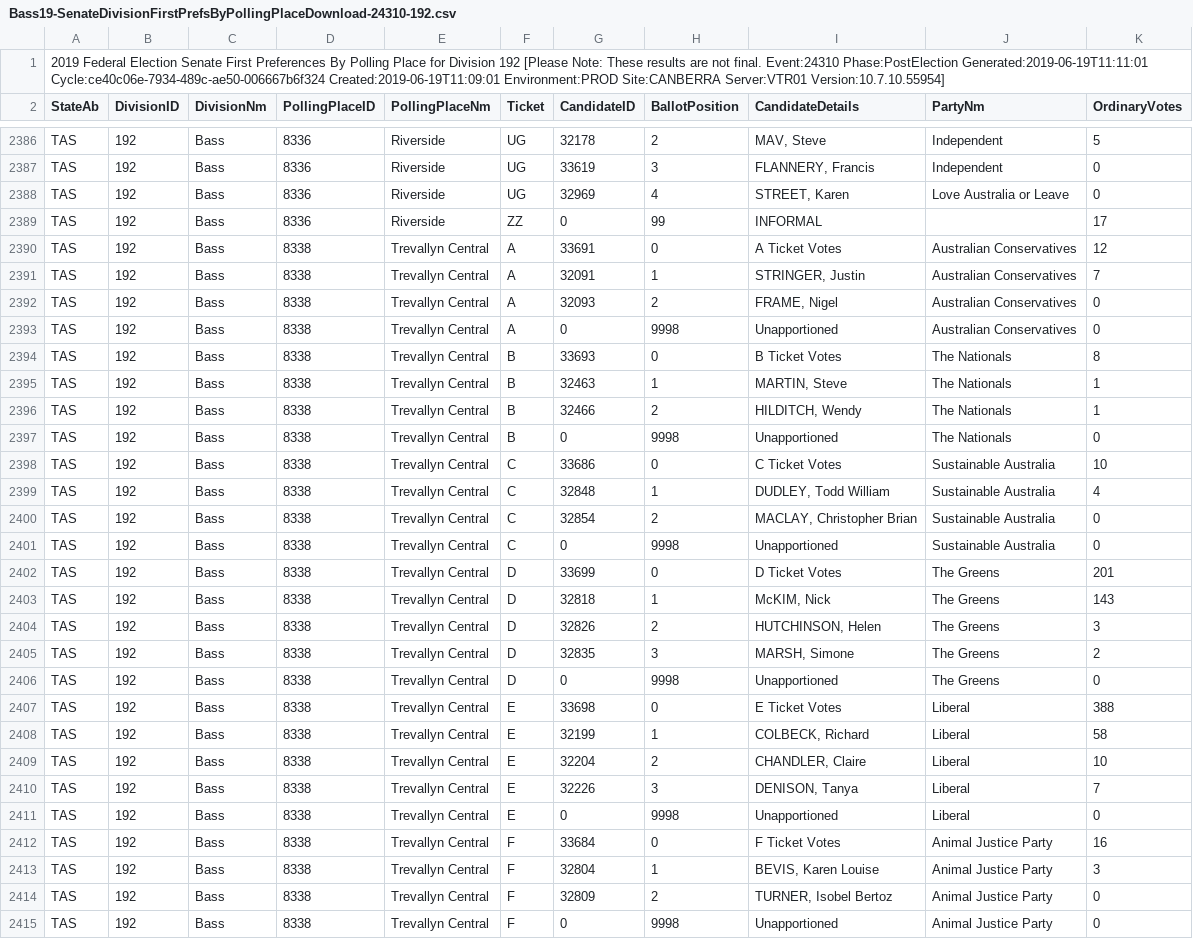
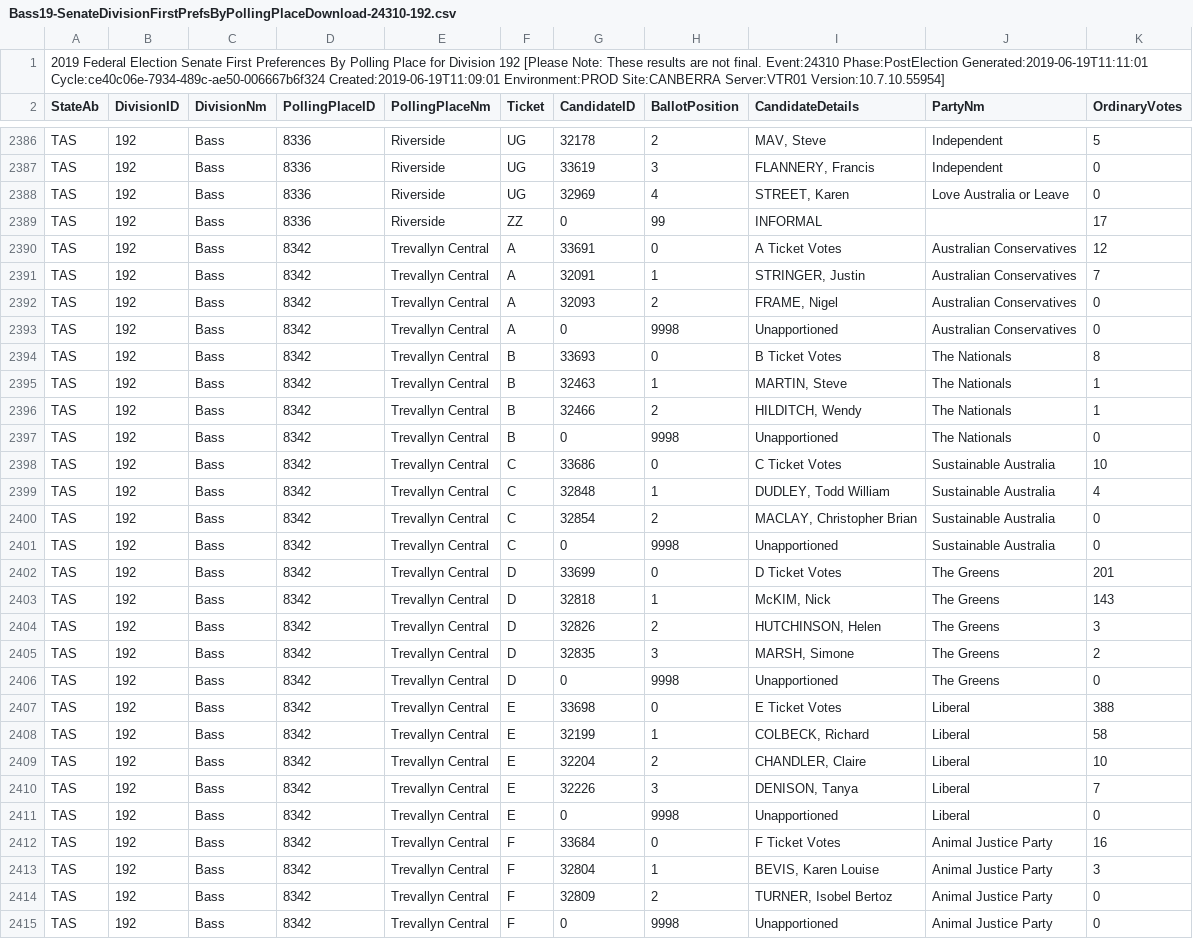
Before and after one commit to DamienIrving/election-analysis, a CSV file: data/Bass19-SenateDivisionFirstPrefsByPollingPlaceDownload-24310-192.csv, drawn as a sheet; only a part is shown, gaps mark what is left out; the diff covers the shown part only.

Commit message:
Fixed the Trevallyn data error

```diff
--- a/data/Bass19-SenateDivisionFirstPrefsByPollingPlaceDownload-24310-192.csv
+++ b/data/Bass19-SenateDivisionFirstPrefsByPollingPlaceDownload-24310-192.csv
@@ -2389,27 +2389,27 @@ TAS,192,Bass,8336,Riverside,UG,32969,4,"STREET, Karen",Love Australia or Leave,0
 TAS,192,Bass,8336,Riverside,ZZ,0,99,INFORMAL,,17
-TAS,192,Bass,8338,Trevallyn Central,A,33691,0,A Ticket Votes,Australian Conservatives,12
-TAS,192,Bass,8338,Trevallyn Central,A,32091,1,"STRINGER, Justin",Australian Conservatives,7
-TAS,192,Bass,8338,Trevallyn Central,A,32093,2,"FRAME, Nigel",Australian Conservatives,0
-TAS,192,Bass,8338,Trevallyn Central,A,0,9998,Unapportioned,Australian Conservatives,0
-TAS,192,Bass,8338,Trevallyn Central,B,33693,0,B Ticket Votes,The Nationals,8
-TAS,192,Bass,8338,Trevallyn Central,B,32463,1,"MARTIN, Steve",The Nationals,1
-TAS,192,Bass,8338,Trevallyn Central,B,32466,2,"HILDITCH, Wendy",The Nationals,1
-TAS,192,Bass,8338,Trevallyn Central,B,0,9998,Unapportioned,The Nationals,0
-TAS,192,Bass,8338,Trevallyn Central,C,33686,0,C Ticket Votes,Sustainable Australia,10
-TAS,192,Bass,8338,Trevallyn Central,C,32848,1,"DUDLEY, Todd William",Sustainable Australia,4
-TAS,192,Bass,8338,Trevallyn Central,C,32854,2,"MACLAY, Christopher Brian",Sustainable Australia,0
-TAS,192,Bass,8338,Trevallyn Central,C,0,9998,Unapportioned,Sustainable Australia,0
-TAS,192,Bass,8338,Trevallyn Central,D,33699,0,D Ticket Votes,The Greens,201
-TAS,192,Bass,8338,Trevallyn Central,D,32818,1,"McKIM, Nick",The Greens,143
-TAS,192,Bass,8338,Trevallyn Central,D,32826,2,"HUTCHINSON, Helen",The Greens,3
-TAS,192,Bass,8338,Trevallyn Central,D,32835,3,"MARSH, Simone",The Greens,2
-TAS,192,Bass,8338,Trevallyn Central,D,0,9998,Unapportioned,The Greens,0
-TAS,192,Bass,8338,Trevallyn Central,E,33698,0,E Ticket Votes,Liberal,388
-TAS,192,Bass,8338,Trevallyn Central,E,32199,1,"COLBECK, Richard",Liberal,58
-TAS,192,Bass,8338,Trevallyn Central,E,32204,2,"CHANDLER, Claire",Liberal,10
-TAS,192,Bass,8338,Trevallyn Central,E,32226,3,"DENISON, Tanya",Liberal,7
-TAS,192,Bass,8338,Trevallyn Central,E,0,9998,Unapportioned,Liberal,0
-TAS,192,Bass,8338,Trevallyn Central,F,33684,0,F Ticket Votes,Animal Justice Party,16
-TAS,192,Bass,8338,Trevallyn Central,F,32804,1,"BEVIS, Karen Louise",Animal Justice Party,3
-TAS,192,Bass,8338,Trevallyn Central,F,32809,2,"TURNER, Isobel Bertoz",Animal Justice Party,0
-TAS,192,Bass,8338,Trevallyn Central,F,0,9998,Unapportioned,Animal Justice Party,0
+TAS,192,Bass,8342,Trevallyn Central,A,33691,0,A Ticket Votes,Australian Conservatives,12
+TAS,192,Bass,8342,Trevallyn Central,A,32091,1,"STRINGER, Justin",Australian Conservatives,7
+TAS,192,Bass,8342,Trevallyn Central,A,32093,2,"FRAME, Nigel",Australian Conservatives,0
+TAS,192,Bass,8342,Trevallyn Central,A,0,9998,Unapportioned,Australian Conservatives,0
+TAS,192,Bass,8342,Trevallyn Central,B,33693,0,B Ticket Votes,The Nationals,8
+TAS,192,Bass,8342,Trevallyn Central,B,32463,1,"MARTIN, Steve",The Nationals,1
+TAS,192,Bass,8342,Trevallyn Central,B,32466,2,"HILDITCH, Wendy",The Nationals,1
+TAS,192,Bass,8342,Trevallyn Central,B,0,9998,Unapportioned,The Nationals,0
+TAS,192,Bass,8342,Trevallyn Central,C,33686,0,C Ticket Votes,Sustainable Australia,10
+TAS,192,Bass,8342,Trevallyn Central,C,32848,1,"DUDLEY, Todd William",Sustainable Australia,4
+TAS,192,Bass,8342,Trevallyn Central,C,32854,2,"MACLAY, Christopher Brian",Sustainable Australia,0
+TAS,192,Bass,8342,Trevallyn Central,C,0,9998,Unapportioned,Sustainable Australia,0
+TAS,192,Bass,8342,Trevallyn Central,D,33699,0,D Ticket Votes,The Greens,201
+TAS,192,Bass,8342,Trevallyn Central,D,32818,1,"McKIM, Nick",The Greens,143
+TAS,192,Bass,8342,Trevallyn Central,D,32826,2,"HUTCHINSON, Helen",The Greens,3
+TAS,192,Bass,8342,Trevallyn Central,D,32835,3,"MARSH, Simone",The Greens,2
+TAS,192,Bass,8342,Trevallyn Central,D,0,9998,Unapportioned,The Greens,0
+TAS,192,Bass,8342,Trevallyn Central,E,33698,0,E Ticket Votes,Liberal,388
+TAS,192,Bass,8342,Trevallyn Central,E,32199,1,"COLBECK, Richard",Liberal,58
+TAS,192,Bass,8342,Trevallyn Central,E,32204,2,"CHANDLER, Claire",Liberal,10
+TAS,192,Bass,8342,Trevallyn Central,E,32226,3,"DENISON, Tanya",Liberal,7
+TAS,192,Bass,8342,Trevallyn Central,E,0,9998,Unapportioned,Liberal,0
+TAS,192,Bass,8342,Trevallyn Central,F,33684,0,F Ticket Votes,Animal Justice Party,16
+TAS,192,Bass,8342,Trevallyn Central,F,32804,1,"BEVIS, Karen Louise",Animal Justice Party,3
+TAS,192,Bass,8342,Trevallyn Central,F,32809,2,"TURNER, Isobel Bertoz",Animal Justice Party,0
+TAS,192,Bass,8342,Trevallyn Central,F,0,9998,Unapportioned,Animal Justice Party,0
```
Also changed, not shown: 128 edited cells elsewhere in this file, 1 other file.
